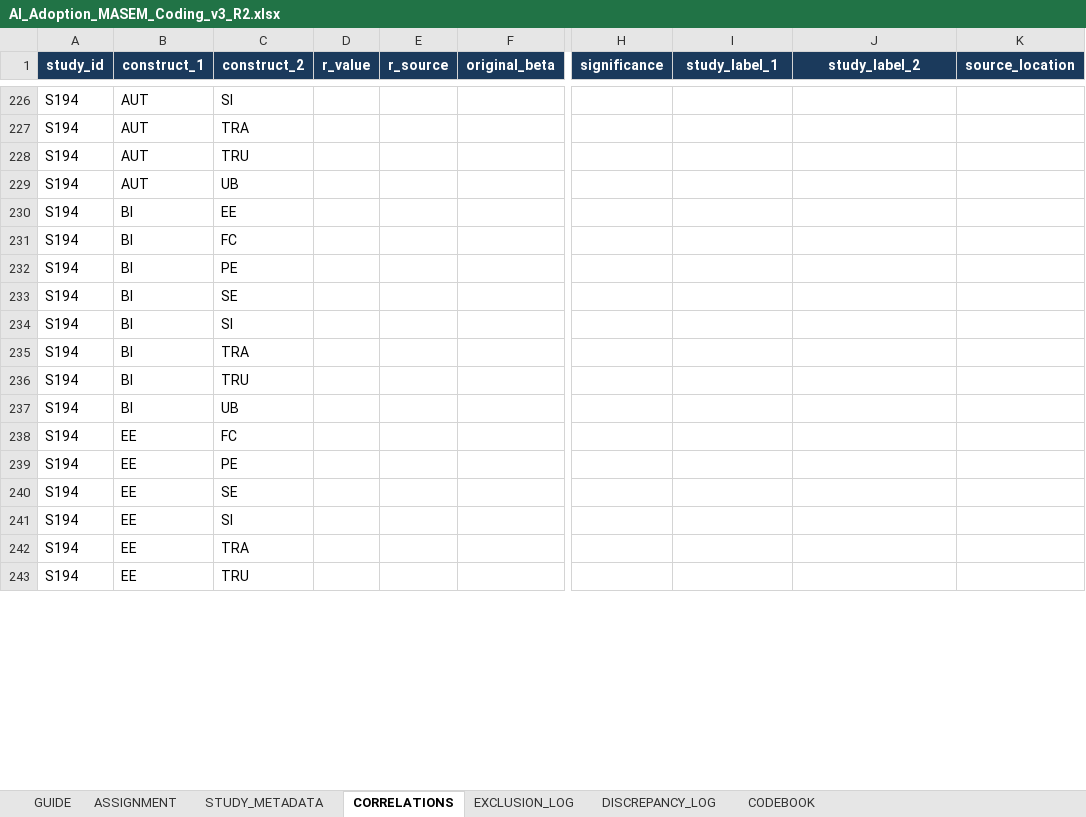
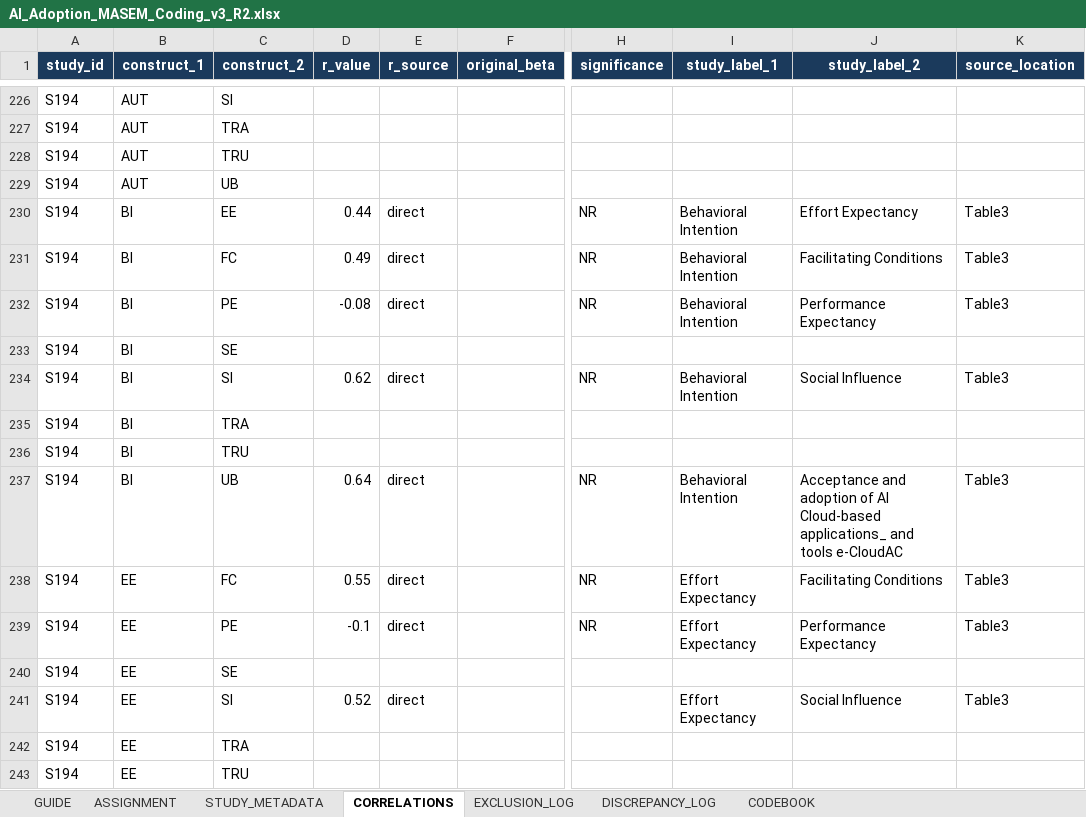
Before and after one commit to HosungYou/jornal_AI-adoption_meta, an Excel workbook: data/04_extraction/coder_packages/R2/AI_Adoption_MASEM_Coding_v3_R2.xlsx, sheet CORRELATIONS, drawn as a sheet; only a part is shown, gaps mark what is left out; values as stored, in another font and other column widths than the file's, no borders; the diff covers the shown part only; the diff names each change by its address in the sheet, - before the commit and + after, or states it on an @@ line.

```diff
--- a/data/04_extraction/coder_packages/R2/AI_Adoption_MASEM_Coding_v3_R2.xlsx (sheet CORRELATIONS)
+++ b/data/04_extraction/coder_packages/R2/AI_Adoption_MASEM_Coding_v3_R2.xlsx (sheet CORRELATIONS)
-D230 (r_value): (empty)
+D230 (r_value): 0.44
-E230:E232 (r_source): (empty)
+E230:E232 (r_source): direct
-H230:H232 (significance): (empty)
+H230:H232 (significance): NR
-I230:I232 (study_label_1): (empty)
+I230:I232 (study_label_1): Behavioral Intention
-J230 (study_label_2): (empty)
+J230 (study_label_2): Effort Expectancy
-K230:K232 (source_location): (empty)
+K230:K232 (source_location): Table3
-D231 (r_value): (empty)
+D231 (r_value): 0.49
-J231 (study_label_2): (empty)
+J231 (study_label_2): Facilitating Conditions
-D232 (r_value): (empty)
+D232 (r_value): -0.08
-J232 (study_label_2): (empty)
+J232 (study_label_2): Performance Expectancy
-D234 (r_value): (empty)
+D234 (r_value): 0.62
-E234 (r_source): (empty)
+E234 (r_source): direct
-H234 (significance): (empty)
+H234 (significance): NR
-I234 (study_label_1): (empty)
+I234 (study_label_1): Behavioral Intention
-J234 (study_label_2): (empty)
+J234 (study_label_2): Social Influence
-K234 (source_location): (empty)
+K234 (source_location): Table3
-D237 (r_value): (empty)
+D237 (r_value): 0.64
-E237:E239 (r_source): (empty)
+E237:E239 (r_source): direct
-H237:H239 (significance): (empty)
+H237:H239 (significance): NR
-I237 (study_label_1): (empty)
+I237 (study_label_1): Behavioral Intention
-J237 (study_label_2): (empty)
+J237 (study_label_2): Acceptance and adoption of AI Cloud-based applications_ and tools e-CloudAC
-K237:K239 (source_location): (empty)
+K237:K239 (source_location): Table3
-D238 (r_value): (empty)
+D238 (r_value): 0.55
-I238:I239 (study_label_1): (empty)
+I238:I239 (study_label_1): Effort Expectancy
-J238 (study_label_2): (empty)
+J238 (study_label_2): Facilitating Conditions
-D239 (r_value): (empty)
+D239 (r_value): -0.1
-J239 (study_label_2): (empty)
+J239 (study_label_2): Performance Expectancy
-D241 (r_value): (empty)
+D241 (r_value): 0.52
-E241 (r_source): (empty)
+E241 (r_source): direct
-I241 (study_label_1): (empty)
+I241 (study_label_1): Effort Expectancy
-J241 (study_label_2): (empty)
+J241 (study_label_2): Social Influence
-K241 (source_location): (empty)
+K241 (source_location): Table3
```
Also changed, not shown: 406 edited cells elsewhere in this sheet, sheet DISCREPANCY_LOG, sheet STUDY_METADATA, sheet ASSIGNMENT, data/04_extraction/coder_packages/R1/AI_Adoption_MASEM_Coding_v3_R1.xlsx, data/04_extraction/coder_packages/R3/AI_Adoption_MASEM_Coding_v3_R3.xlsx, 3 other files.
